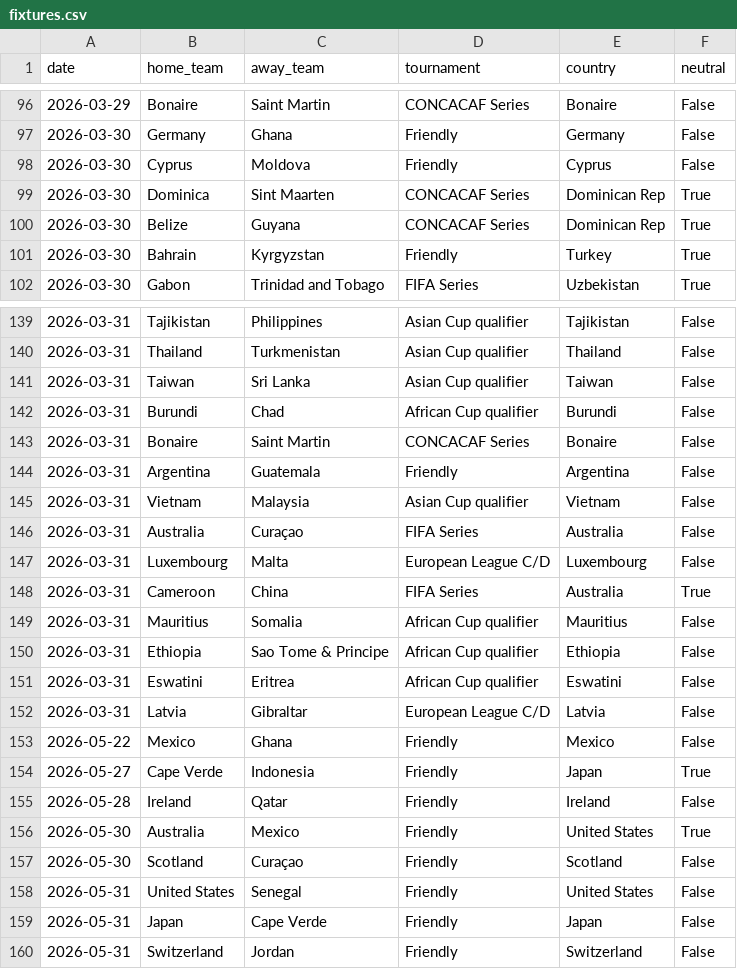
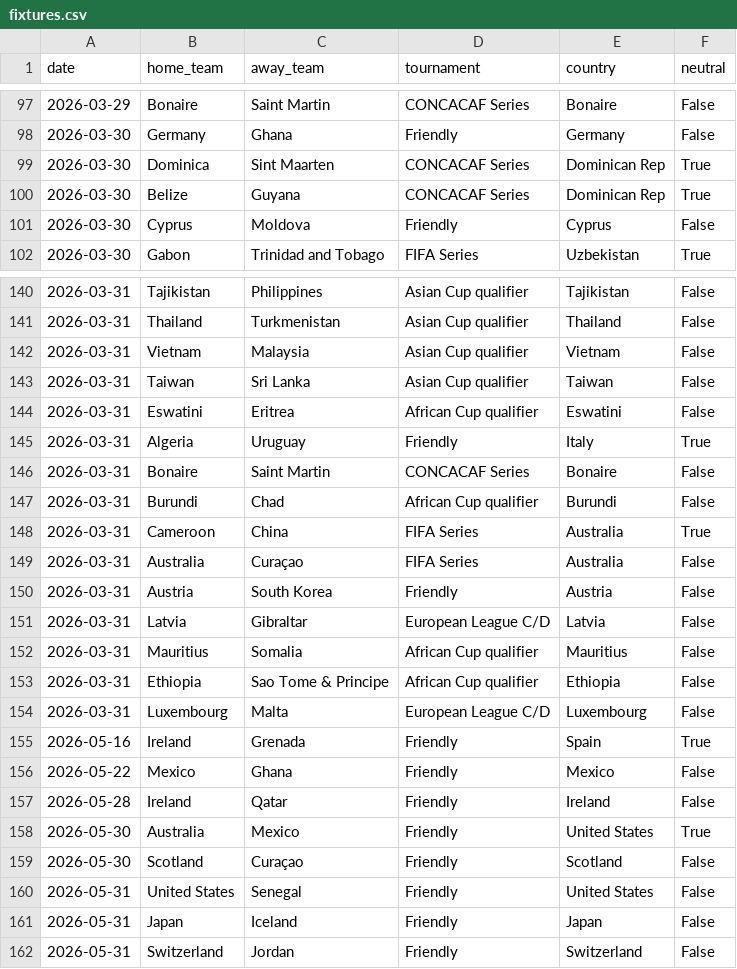
Before and after one commit to 16bravo/MatchOracle, a CSV file: data/source/fixtures.csv, drawn as a sheet; only a part is shown, gaps mark what is left out; the diff covers the shown part only.

```diff
--- a/data/source/fixtures.csv
+++ b/data/source/fixtures.csv
@@ -97,6 +98,5 @@ date,home_team,away_team,tournament,country,neutral
 2026-03-30,Germany,Ghana,Friendly,Germany,False
-2026-03-30,Cyprus,Moldova,Friendly,Cyprus,False
 2026-03-30,Dominica,Sint Maarten,CONCACAF Series,Dominican Rep,True
 2026-03-30,Belize,Guyana,CONCACAF Series,Dominican Rep,True
-2026-03-30,Bahrain,Kyrgyzstan,Friendly,Turkey,True
+2026-03-30,Cyprus,Moldova,Friendly,Cyprus,False
 2026-03-30,Gabon,Trinidad and Tobago,FIFA Series,Uzbekistan,True
@@ -140,16 +141,17 @@ date,home_team,away_team,tournament,country,neutral
 2026-03-31,Thailand,Turkmenistan,Asian Cup qualifier,Thailand,False
+2026-03-31,Vietnam,Malaysia,Asian Cup qualifier,Vietnam,False
 2026-03-31,Taiwan,Sri Lanka,Asian Cup qualifier,Taiwan,False
+2026-03-31,Eswatini,Eritrea,African Cup qualifier,Eswatini,False
+2026-03-31,Algeria,Uruguay,Friendly,Italy,True
+2026-03-31,Bonaire,Saint Martin,CONCACAF Series,Bonaire,False
 2026-03-31,Burundi,Chad,African Cup qualifier,Burundi,False
-2026-03-31,Bonaire,Saint Martin,CONCACAF Series,Bonaire,False
-2026-03-31,Argentina,Guatemala,Friendly,Argentina,False
-2026-03-31,Vietnam,Malaysia,Asian Cup qualifier,Vietnam,False
+2026-03-31,Cameroon,China,FIFA Series,Australia,True
 2026-03-31,Australia,Curaçao,FIFA Series,Australia,False
-2026-03-31,Luxembourg,Malta,European League C/D,Luxembourg,False
-2026-03-31,Cameroon,China,FIFA Series,Australia,True
+2026-03-31,Austria,South Korea,Friendly,Austria,False
+2026-03-31,Latvia,Gibraltar,European League C/D,Latvia,False
 2026-03-31,Mauritius,Somalia,African Cup qualifier,Mauritius,False
 2026-03-31,Ethiopia,Sao Tome & Principe,African Cup qualifier,Ethiopia,False
-2026-03-31,Eswatini,Eritrea,African Cup qualifier,Eswatini,False
-2026-03-31,Latvia,Gibraltar,European League C/D,Latvia,False
+2026-03-31,Luxembourg,Malta,European League C/D,Luxembourg,False
+2026-05-16,Ireland,Grenada,Friendly,Spain,True
 2026-05-22,Mexico,Ghana,Friendly,Mexico,False
-2026-05-27,Cape Verde,Indonesia,Friendly,Japan,True
 2026-05-28,Ireland,Qatar,Friendly,Ireland,False
@@ -158,3 +160,3 @@ date,home_team,away_team,tournament,country,neutral
 2026-05-31,United States,Senegal,Friendly,United States,False
-2026-05-31,Japan,Cape Verde,Friendly,Japan,False
+2026-05-31,Japan,Iceland,Friendly,Japan,False
 2026-05-31,Switzerland,Jordan,Friendly,Switzerland,False
```
Also changed, not shown: 10 added rows, 6 removed rows, 34 moved rows and 11 edited cells elsewhere in this file.
